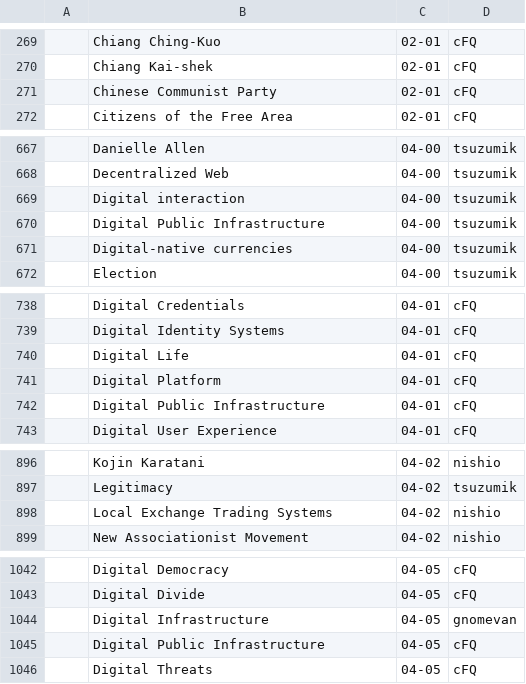
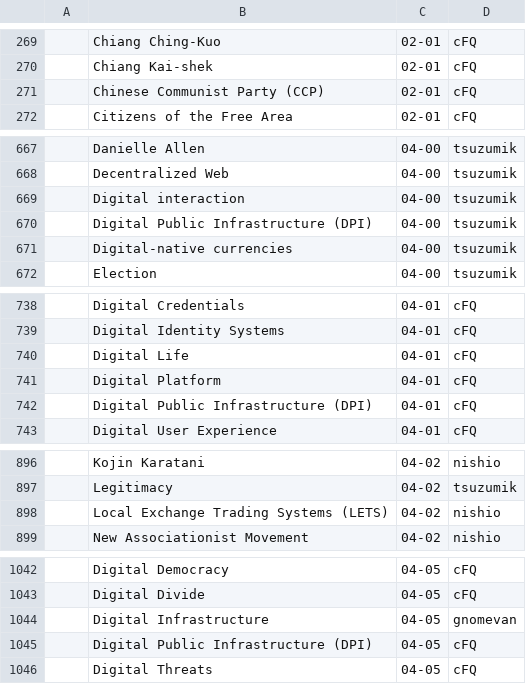
Before and after one commit to pluralitybook/plurality, a CSV file: scripts/index/Plurality Book Indexing Exercise - Candidates.csv, drawn as a sheet; only a part is shown, gaps mark what is left out; the diff covers the shown part only; the diff names each change by its address in the sheet, - before the commit and + after, or states it on an @@ line.

```diff
--- a/scripts/index/Plurality Book Indexing Exercise - Candidates.csv
+++ b/scripts/index/Plurality Book Indexing Exercise - Candidates.csv
-B271: Chinese Communist Party
+B271: Chinese Communist Party (CCP)
-B670: Digital Public Infrastructure
+B670: Digital Public Infrastructure (DPI)
-B742: Digital Public Infrastructure
+B742: Digital Public Infrastructure (DPI)
-B898: Local Exchange Trading Systems
+B898: Local Exchange Trading Systems (LETS)
-B1045: Digital Public Infrastructure
+B1045: Digital Public Infrastructure (DPI)
```
Also changed, not shown: 3 edited cells elsewhere in this file, scripts/index/keyword_occurrence.tsv, scripts/index/section_occurrence.tsv, 3 other files.
